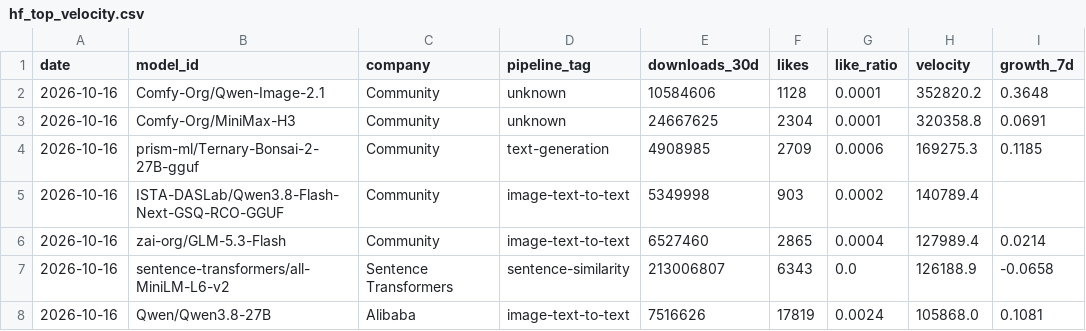
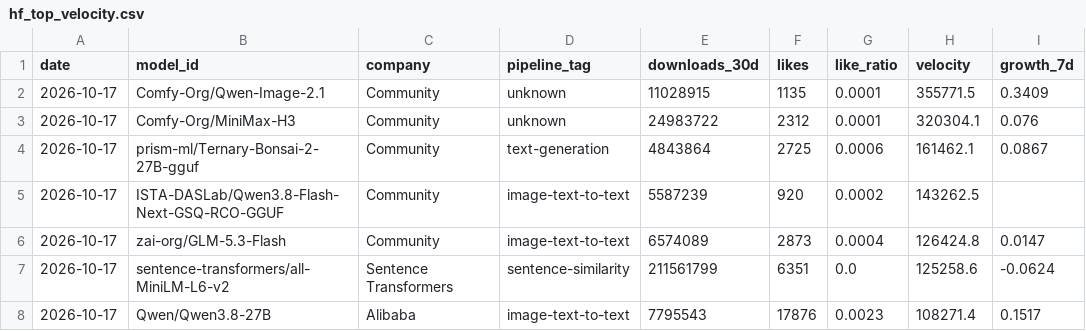
Before and after one commit to AlexLS8888/AI-Dashboard-public, a CSV file: dashboard/data/hf_top_velocity.csv, drawn as a sheet; only a part is shown; the diff covers the shown part only.

```diff
--- a/dashboard/data/hf_top_velocity.csv
+++ b/dashboard/data/hf_top_velocity.csv
@@ -1,8 +1,8 @@
 date,model_id,company,pipeline_tag,downloads_30d,likes,like_ratio,velocity,growth_7d
-2026-10-16,Comfy-Org/Qwen-Image-2.1,Community,unknown,10584606,1128,0.0001,352820.2,0.3648
-2026-10-16,Comfy-Org/MiniMax-H3,Community,unknown,24667625,2304,0.0001,320358.8,0.0691
-2026-10-16,prism-ml/Ternary-Bonsai-2-27B-gguf,Community,text-generation,4908985,2709,0.0006,169275.3,0.1185
-2026-10-16,ISTA-DASLab/Qwen3.8-Flash-Next-GSQ-RCO-GGUF,Community,image-text-to-text,5349998,903,0.0002,140789.4,
-2026-10-16,zai-org/GLM-5.3-Flash,Community,image-text-to-text,6527460,2865,0.0004,127989.4,0.0214
-2026-10-16,sentence-transformers/all-MiniLM-L6-v2,Sentence Transformers,sentence-similarity,213006807,6343,0.0,126188.9,-0.0658
-2026-10-16,Qwen/Qwen3.8-27B,Alibaba,image-text-to-text,7516626,17819,0.0024,105868.0,0.1081
+2026-10-17,Comfy-Org/Qwen-Image-2.1,Community,unknown,11028915,1135,0.0001,355771.5,0.3409
+2026-10-17,Comfy-Org/MiniMax-H3,Community,unknown,24983722,2312,0.0001,320304.1,0.076
+2026-10-17,prism-ml/Ternary-Bonsai-2-27B-gguf,Community,text-generation,4843864,2725,0.0006,161462.1,0.0867
+2026-10-17,ISTA-DASLab/Qwen3.8-Flash-Next-GSQ-RCO-GGUF,Community,image-text-to-text,5587239,920,0.0002,143262.5,
+2026-10-17,zai-org/GLM-5.3-Flash,Community,image-text-to-text,6574089,2873,0.0004,126424.8,0.0147
+2026-10-17,sentence-transformers/all-MiniLM-L6-v2,Sentence Transformers,sentence-similarity,211561799,6351,0.0,125258.6,-0.0624
+2026-10-17,Qwen/Qwen3.8-27B,Alibaba,image-text-to-text,7795543,17876,0.0023,108271.4,0.1517
```
Also changed, not shown: 2 added rows, 2 removed rows and 50 edited cells elsewhere in this file, dashboard/data/hf_company_share.csv, dashboard/data/hf_models_latest.csv, 3 other files.
